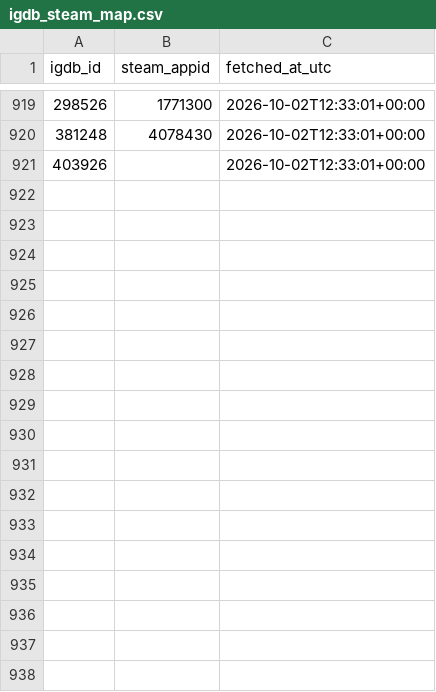
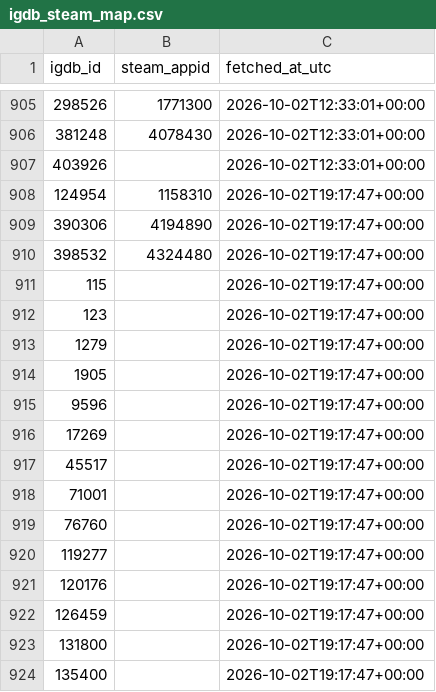
Before and after one commit to jaimelub17/projects, a CSV file: stream-radar/data/catalog/igdb_steam_map.csv, drawn as a sheet; only a part is shown, gaps mark what is left out; the diff covers the shown part only.

```diff
--- a/stream-radar/data/catalog/igdb_steam_map.csv
+++ b/stream-radar/data/catalog/igdb_steam_map.csv
@@ -921 +907,18 @@ igdb_id,steam_appid,fetched_at_utc
 403926,,2026-10-02T12:33:01+00:00
+124954,1158310,2026-10-02T19:17:47+00:00
+390306,4194890,2026-10-02T19:17:47+00:00
+398532,4324480,2026-10-02T19:17:47+00:00
+115,,2026-10-02T19:17:47+00:00
+123,,2026-10-02T19:17:47+00:00
+1279,,2026-10-02T19:17:47+00:00
+1905,,2026-10-02T19:17:47+00:00
+9596,,2026-10-02T19:17:47+00:00
+17269,,2026-10-02T19:17:47+00:00
+45517,,2026-10-02T19:17:47+00:00
+71001,,2026-10-02T19:17:47+00:00
+76760,,2026-10-02T19:17:47+00:00
+119277,,2026-10-02T19:17:47+00:00
+120176,,2026-10-02T19:17:47+00:00
+126459,,2026-10-02T19:17:47+00:00
+131800,,2026-10-02T19:17:47+00:00
+135400,,2026-10-02T19:17:47+00:00
```
Also changed, not shown: 14 removed rows elsewhere in this file, 6 other files.
